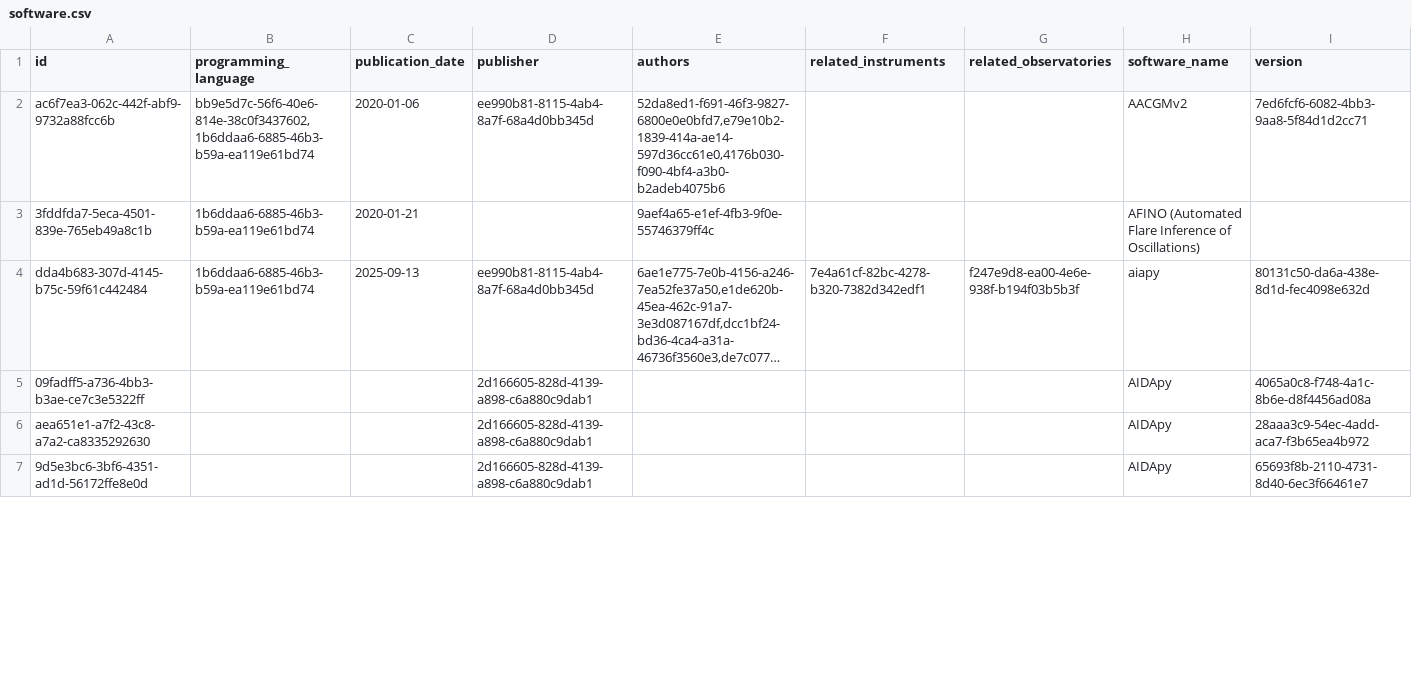
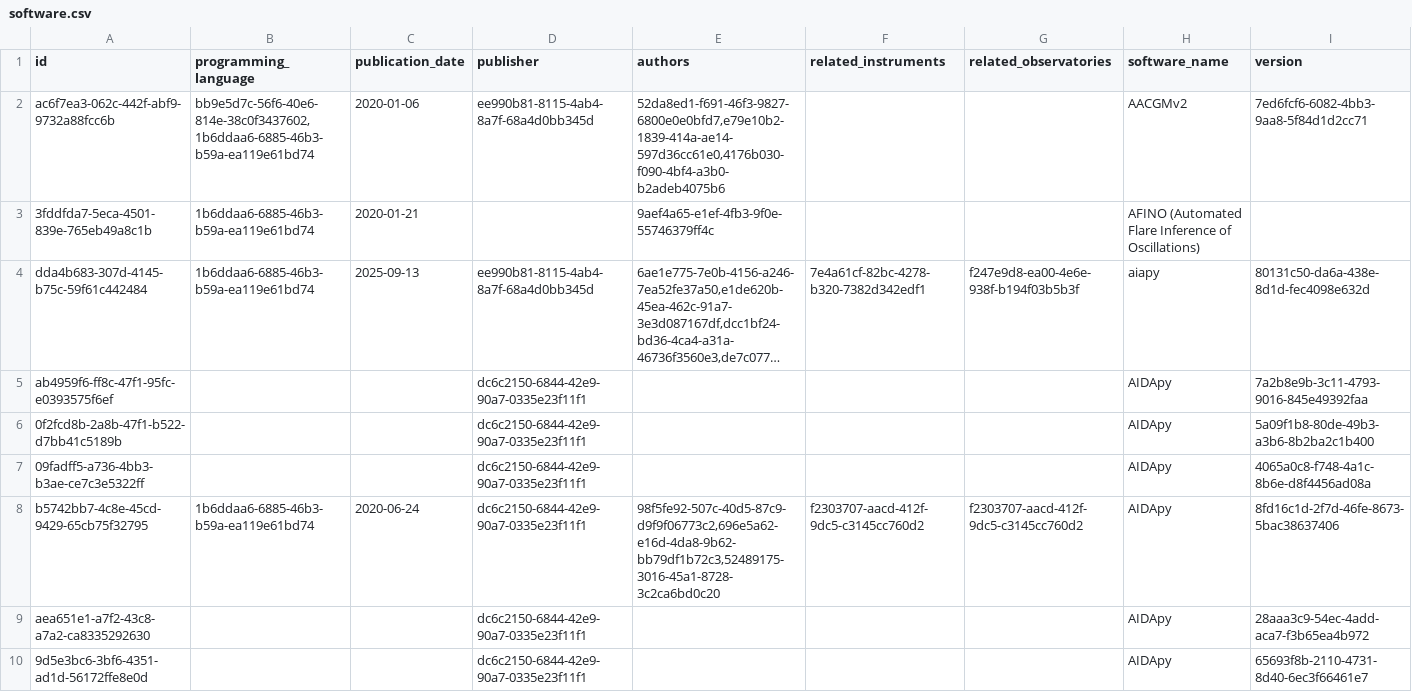
Before and after one commit to Heliophysics-Software-Search-Interface/hssi-website, a CSV file: django/website/config/db/software.csv, drawn as a sheet; only a part is shown; long unchanged cells end in …; addresses are those after the commit; rows hold the shown columns only; the diff covers the shown part only; the diff names each change by its address in the sheet, - before the commit and + after, or states it on an @@ line.

```diff
--- a/django/website/config/db/software.csv
+++ b/django/website/config/db/software.csv
+row 5: ab4959f6-ff8c-47f1-95fc-e0393575f6ef |  |  | dc6c2150-6844-42e9-90a7-0335e23f11f1 |  |  |  | AIDApy | 7a2b8e9b-3c11-4793-9016-845e49392faa
+row 6: 0f2fcd8b-2a8b-47f1-b522-d7bb41c5189b |  |  | dc6c2150-6844-42e9-90a7-0335e23f11f1 |  |  |  | AIDApy | 5a09f1b8-80de-49b3-a3b6-8b2ba2c1b400
-D7 (publisher): 2d166605-828d-4139-a898-c6a880c9dab1
+D7 (publisher): dc6c2150-6844-42e9-90a7-0335e23f11f1
+row 8: b5742bb7-4c8e-45cd-9429-65cb75f32795 | 1b6ddaa6-6885-46b3-b59a-ea119e61bd74 | 2020-06-24 | dc6c2150-6844-42e9-90a7-0335e23f11f1 | 98f5fe92-507c-40d5-87c9-d9f9f06773c2,696e5a62-e16d-4da8-9b62-bb79df1b72c3,52489175-3016-45a1-8728-3c2ca6bd0c20 | f2303707-aacd-412f-9dc5-c3145cc760d2 | f2303707-aacd-412f-9dc5-c3145cc760d2 | AIDApy | 8fd16c1d-2f7d-46fe-8673-5bac38637406
-D9:D10 (publisher): 2d166605-828d-4139-a898-c6a880c9dab1
+D9:D10 (publisher): dc6c2150-6844-42e9-90a7-0335e23f11f1
```
Also changed, not shown: 3 removed rows and 68 edited cells elsewhere in this file, django/website/config/db/instrument_observatory.csv, django/website/config/db/license.csv, 6 other files.
